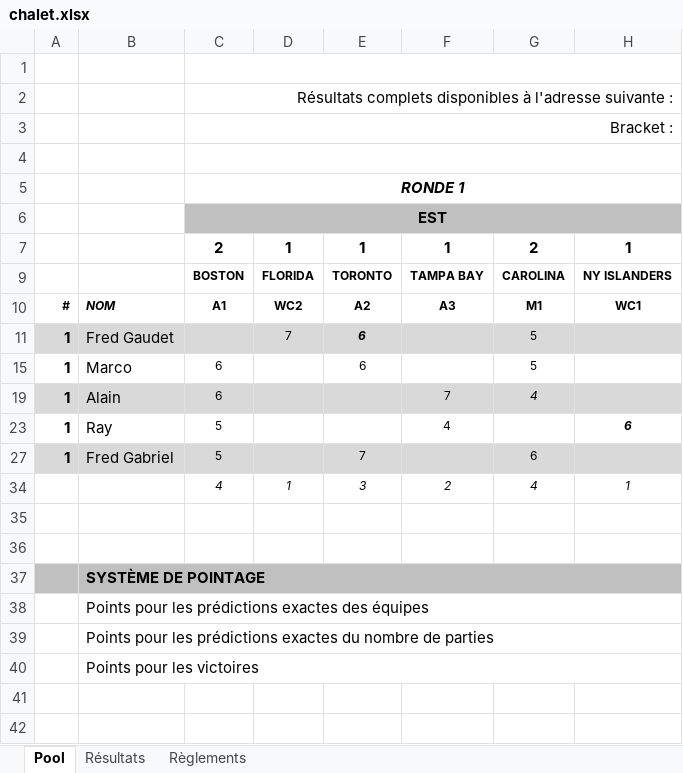
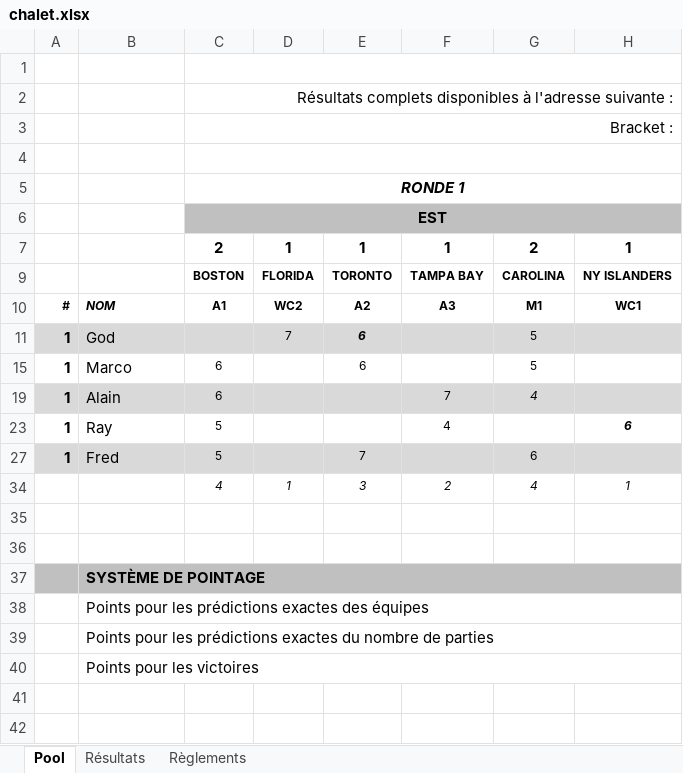
Before and after one commit to staker4/pool, an Excel workbook: chalet.xlsx, sheet Pool, drawn as a sheet; only a part is shown; values as stored, in another font and other column widths than the file's, no borders; conditional formats not drawn; the diff names each change by its address in the sheet, - before the commit and + after, or states it on an @@ line.

```diff
--- a/chalet.xlsx (sheet Pool)
+++ b/chalet.xlsx (sheet Pool)
-B11: Fred Gaudet
+B11: God
-B27: Fred Gabriel
+B27: Fred
```
Also changed, not shown: 1 other file.
